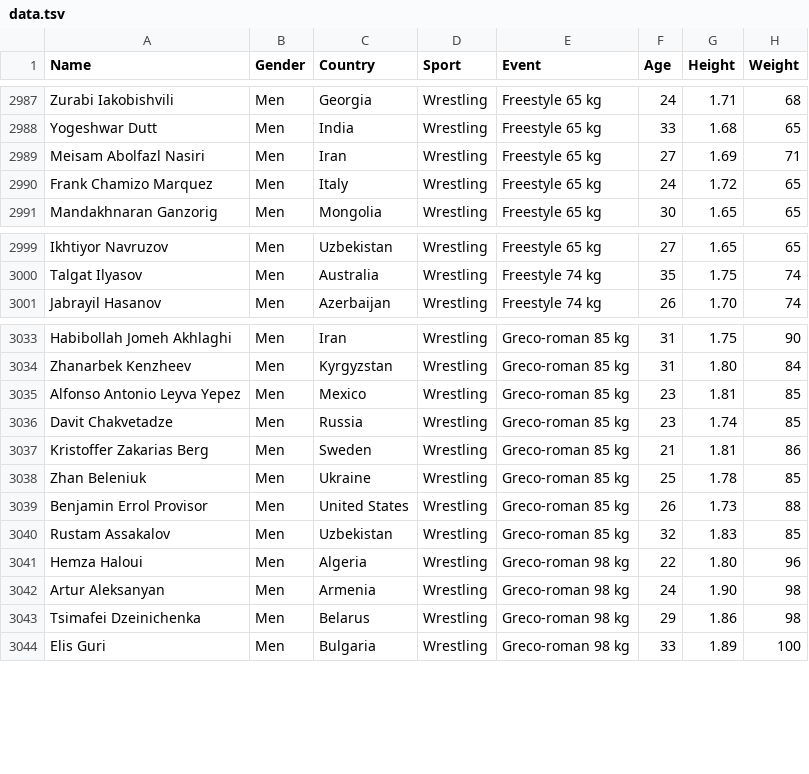
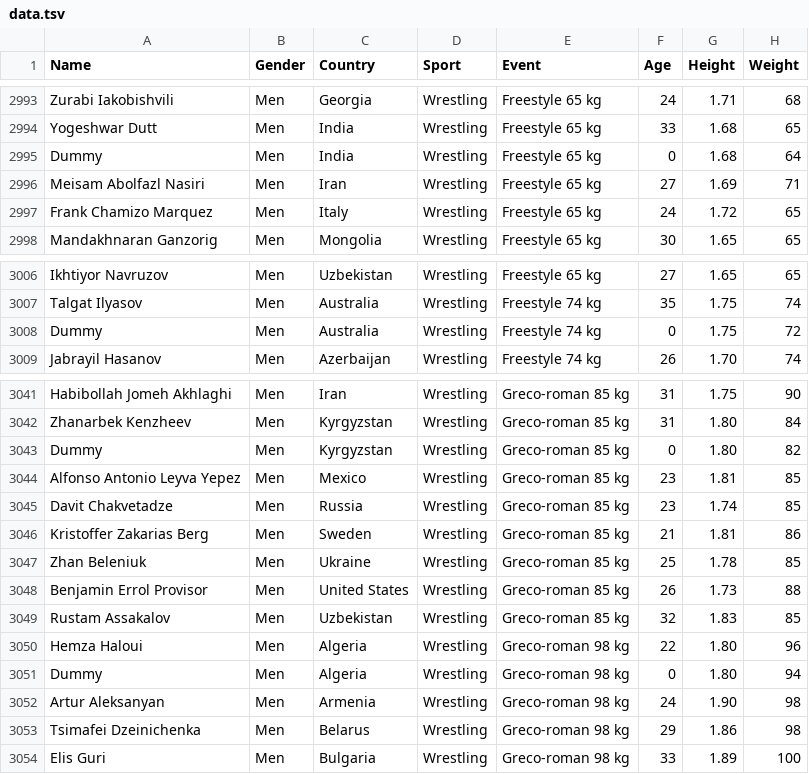
Before and after one commit to angelineshalini/angelineshalini.github.io, a TSV file: Olympic Athletes/data.tsv, drawn as a sheet; only a part is shown, gaps mark what is left out; the diff covers the shown part only; the diff names each change by its address in the sheet, - before the commit and + after, or states it on an @@ line.

```diff
--- a/Olympic Athletes/data.tsv
+++ b/Olympic Athletes/data.tsv
+row 2995: Dummy | Men | India | Wrestling | Freestyle 65 kg | 0 | 1.68 | 64
+row 3008: Dummy | Men | Australia | Wrestling | Freestyle 74 kg | 0 | 1.75 | 72
+row 3043: Dummy | Men | Kyrgyzstan | Wrestling | Greco-roman 85 kg | 0 | 1.80 | 82
+row 3051: Dummy | Men | Algeria | Wrestling | Greco-roman 98 kg | 0 | 1.80 | 94
```
Also changed, not shown: 6 added rows elsewhere in this file, 27 other files.
